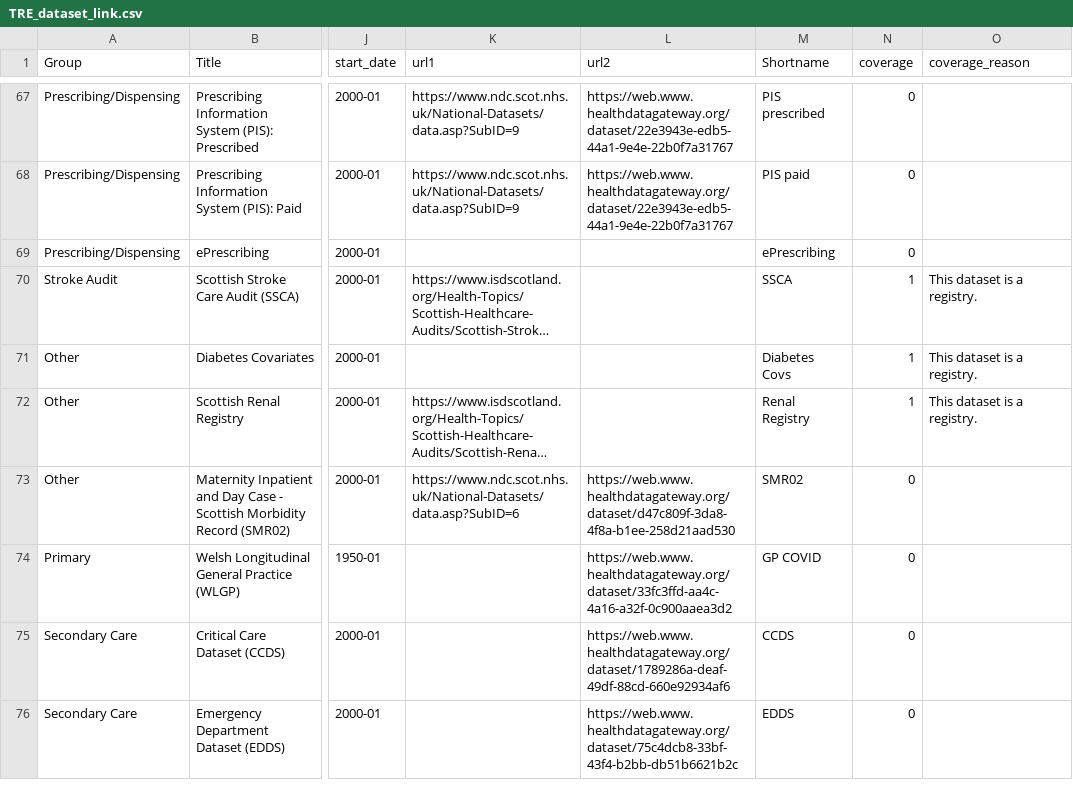
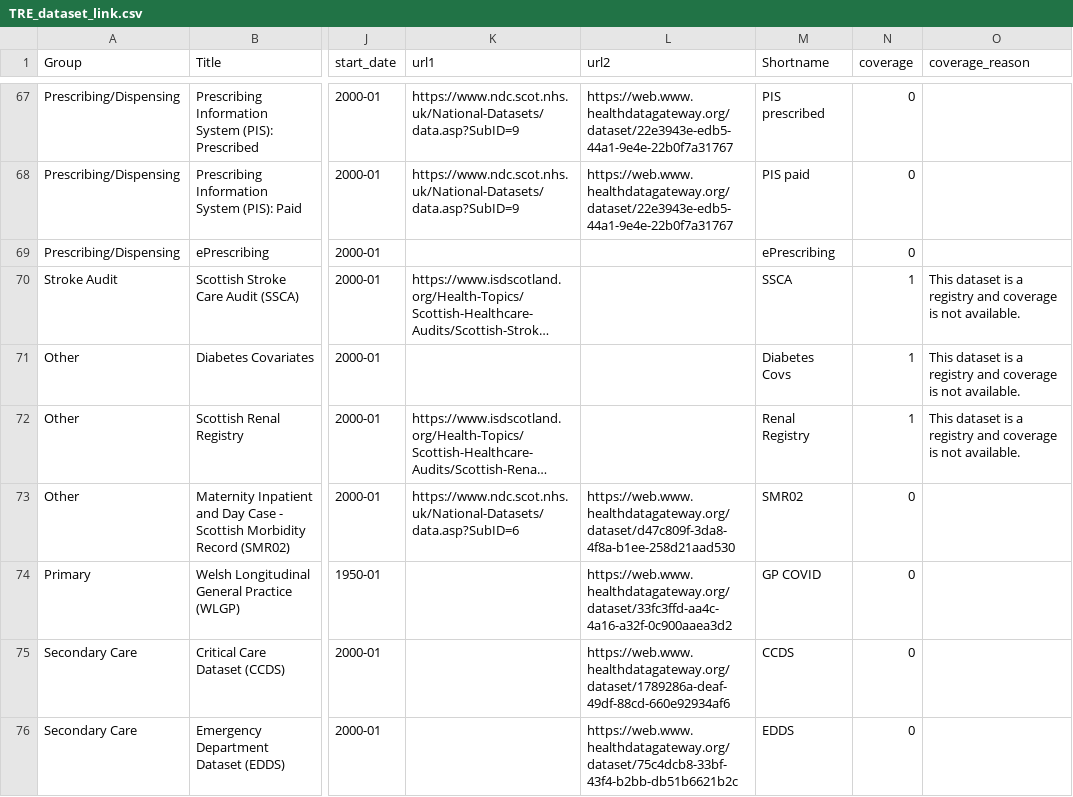
Before and after one commit to BHFDSC/cvd-covid-tre-dashboard, a CSV file: BHF_Dashboards/BHF_DSC_TRE_External_Dashboard/Data/TRE_dataset_link.csv, drawn as a sheet; only a part is shown, gaps mark what is left out; long unchanged cells end in …; the diff names each change by its address in the sheet, - before the commit and + after, or states it on an @@ line.

Commit message:
updated link message for coverage registry

```diff
--- a/BHF_Dashboards/BHF_DSC_TRE_External_Dashboard/Data/TRE_dataset_link.csv
+++ b/BHF_Dashboards/BHF_DSC_TRE_External_Dashboard/Data/TRE_dataset_link.csv
-O70:O72 (coverage_reason): This dataset is a registry.
+O70:O72 (coverage_reason): This dataset is a registry and coverage is not available.
```
